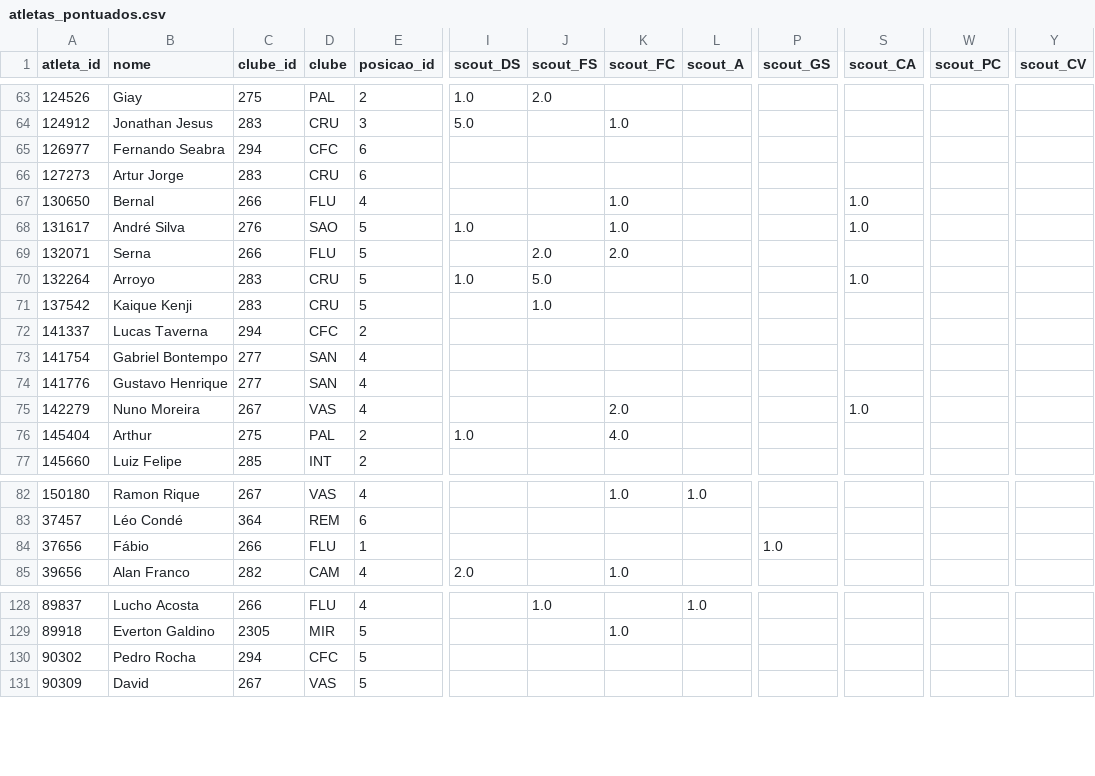
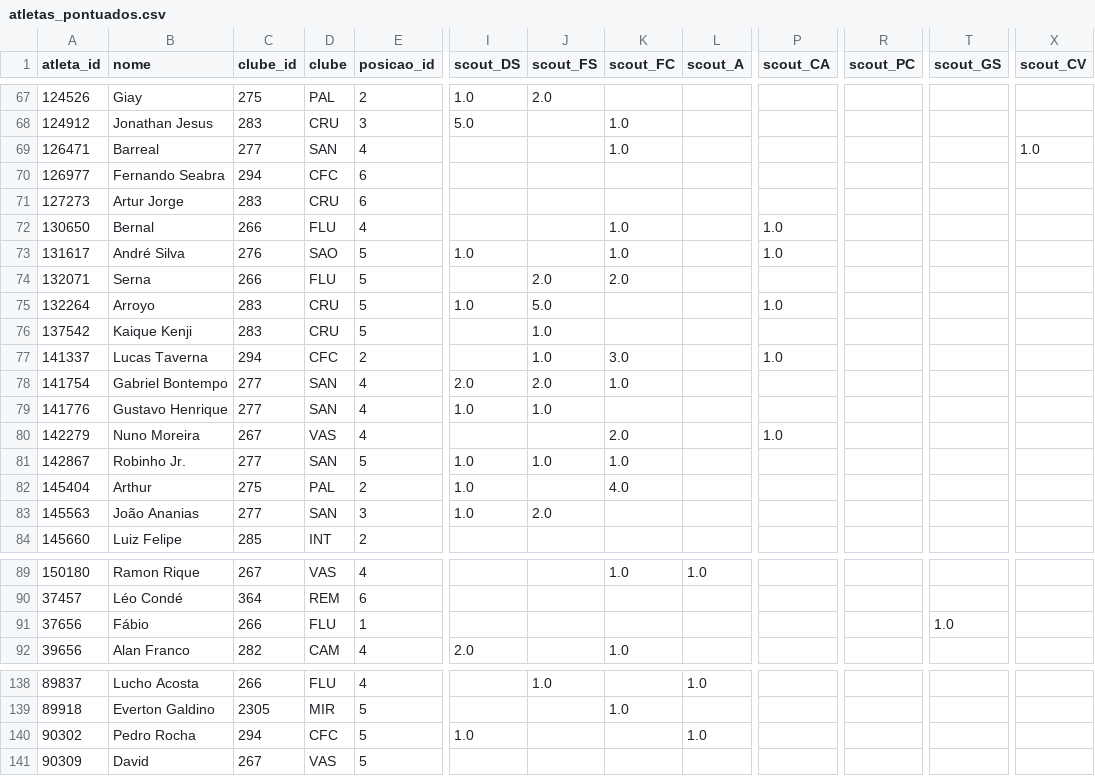
Before and after one commit to FilipeNamorato/extracaoCartola, a CSV file: docs/data/current/atletas_pontuados.csv, drawn as a sheet; only a part is shown, gaps mark what is left out; removed rows and columns are numbered as before the commit, all else as after; rows hold the shown columns only; the diff covers the shown part only; the diff names each change by its address in the sheet, - before the commit and + after, or states it on an @@ line.

```diff
--- a/docs/data/current/atletas_pontuados.csv
+++ b/docs/data/current/atletas_pontuados.csv
+column R (scout_PC), empty
-column Y (scout_CV), empty
-P1: scout_GS
+P1: scout_CA
-T1: scout_CA
+T1: scout_GS
-X1: scout_PC
+X1: scout_CV
+row 69: 126471 | Barreal | 277 | SAN | 4 |  |  | 1.0 |  |  |  |  | 1.0
-P72:P73 (scout_CA): (empty)
+P72:P73 (scout_CA): 1.0
-T72:T73 (scout_GS): 1.0
+T72:T73 (scout_GS): (empty)
-P75 (scout_CA): (empty)
+P75 (scout_CA): 1.0
-T75 (scout_GS): 1.0
+T75 (scout_GS): (empty)
-J77 (scout_FS): (empty)
+J77 (scout_FS): 1.0
-K77 (scout_FC): (empty)
+K77 (scout_FC): 3.0
-P77 (scout_CA): (empty)
+P77 (scout_CA): 1.0
-I78 (scout_DS): (empty)
+I78 (scout_DS): 2.0
-J78 (scout_FS): (empty)
+J78 (scout_FS): 2.0
-K78 (scout_FC): (empty)
+K78 (scout_FC): 1.0
-I79 (scout_DS): (empty)
+I79 (scout_DS): 1.0
-J79 (scout_FS): (empty)
+J79 (scout_FS): 1.0
-P80 (scout_CA): (empty)
+P80 (scout_CA): 1.0
-T80 (scout_GS): 1.0
+T80 (scout_GS): (empty)
+row 81: 142867 | Robinho Jr. | 277 | SAN | 5 | 1.0 | 1.0 | 1.0
+row 83: 145563 | João Ananias | 277 | SAN | 3 | 1.0 | 2.0
-P91 (scout_CA): 1.0
+P91 (scout_CA): (empty)
-T91 (scout_GS): (empty)
+T91 (scout_GS): 1.0
-I140 (scout_DS): (empty)
+I140 (scout_DS): 1.0
-L140 (scout_A): (empty)
+L140 (scout_A): 1.0
```
Also changed, not shown: 7 added rows and 77 edited cells elsewhere in this file, docs/data/current/atletas.csv, docs/data/current/partidas.csv, 17 other files.
